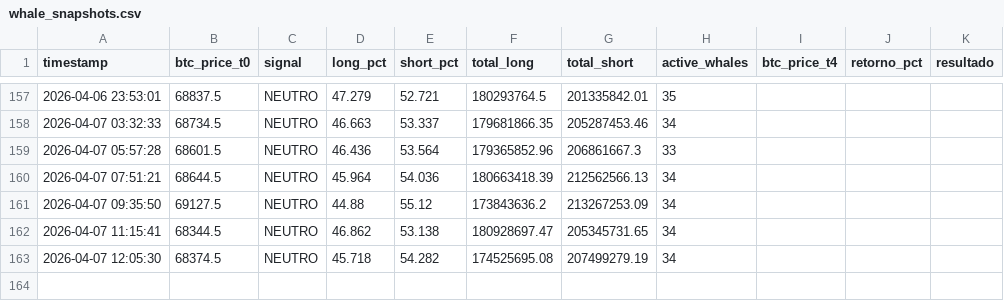
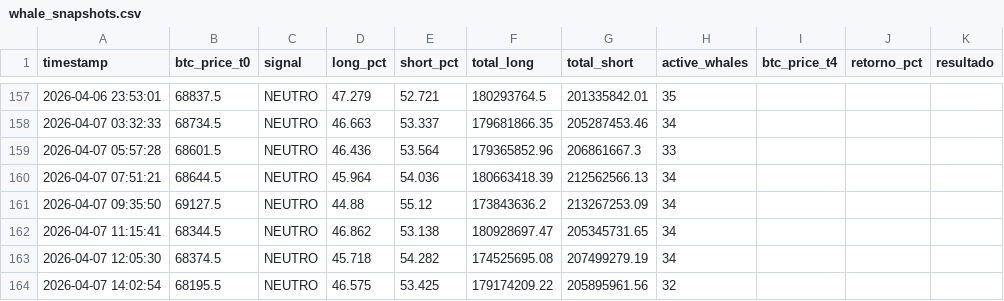
Before and after one commit to BetoBrun/Whale-Tracker1, a CSV file: data/whale_snapshots.csv, drawn as a sheet; only a part is shown, gaps mark what is left out; the diff names each change by its address in the sheet, - before the commit and + after, or states it on an @@ line.

```diff
--- a/data/whale_snapshots.csv
+++ b/data/whale_snapshots.csv
+row 164: 2026-04-07 14:02:54 | 68195.5 | NEUTRO | 46.575 | 53.425 | 179174209.22 | 205895961.56 | 32
```
Also changed, not shown: 2 other files.
